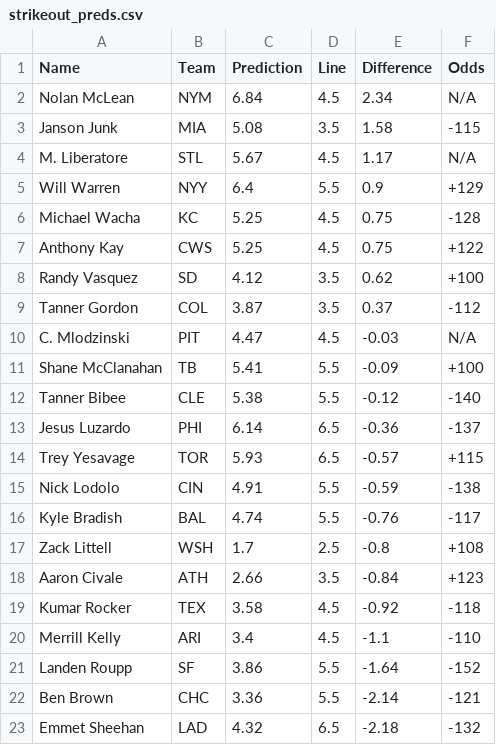
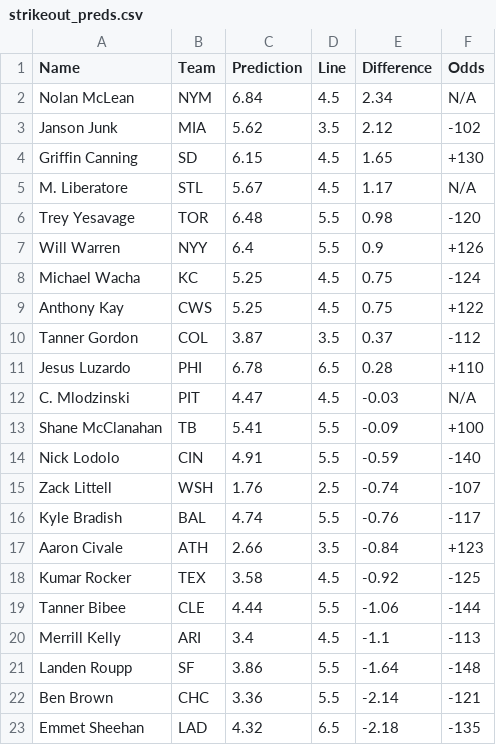
Before and after one commit to bena618/MLB_Models, a CSV file: Outputs/strikeout_preds.csv, drawn as a sheet.

Commit message:
Workflow updating Ks.png and strikeout_preds.csv

```diff
--- a/Outputs/strikeout_preds.csv
+++ b/Outputs/strikeout_preds.csv
@@ -2,22 +2,22 @@ Name,Team,Prediction,Line,Difference,Odds
 Nolan McLean,NYM,6.84,4.5,2.34,N/A
-Janson Junk,MIA,5.08,3.5,1.58,-115
+Janson Junk,MIA,5.62,3.5,2.12,-102
+Griffin Canning,SD,6.15,4.5,1.65,+130
 M. Liberatore,STL,5.67,4.5,1.17,N/A
-Will Warren,NYY,6.4,5.5,0.9,+129
-Michael Wacha,KC,5.25,4.5,0.75,-128
+Trey Yesavage,TOR,6.48,5.5,0.98,-120
+Will Warren,NYY,6.4,5.5,0.9,+126
+Michael Wacha,KC,5.25,4.5,0.75,-124
 Anthony Kay,CWS,5.25,4.5,0.75,+122
-Randy Vasquez,SD,4.12,3.5,0.62,+100
 Tanner Gordon,COL,3.87,3.5,0.37,-112
+Jesus Luzardo,PHI,6.78,6.5,0.28,+110
 C. Mlodzinski,PIT,4.47,4.5,-0.03,N/A
 Shane McClanahan,TB,5.41,5.5,-0.09,+100
-Tanner Bibee,CLE,5.38,5.5,-0.12,-140
-Jesus Luzardo,PHI,6.14,6.5,-0.36,-137
-Trey Yesavage,TOR,5.93,6.5,-0.57,+115
-Nick Lodolo,CIN,4.91,5.5,-0.59,-138
+Nick Lodolo,CIN,4.91,5.5,-0.59,-140
+Zack Littell,WSH,1.76,2.5,-0.74,-107
 Kyle Bradish,BAL,4.74,5.5,-0.76,-117
-Zack Littell,WSH,1.7,2.5,-0.8,+108
 Aaron Civale,ATH,2.66,3.5,-0.84,+123
-Kumar Rocker,TEX,3.58,4.5,-0.92,-118
-Merrill Kelly,ARI,3.4,4.5,-1.1,-110
-Landen Roupp,SF,3.86,5.5,-1.64,-152
+Kumar Rocker,TEX,3.58,4.5,-0.92,-125
+Tanner Bibee,CLE,4.44,5.5,-1.06,-144
+Merrill Kelly,ARI,3.4,4.5,-1.1,-113
+Landen Roupp,SF,3.86,5.5,-1.64,-148
 Ben Brown,CHC,3.36,5.5,-2.14,-121
-Emmet Sheehan,LAD,4.32,6.5,-2.18,-132
+Emmet Sheehan,LAD,4.32,6.5,-2.18,-135
```
Also changed, not shown: 1 other file.
